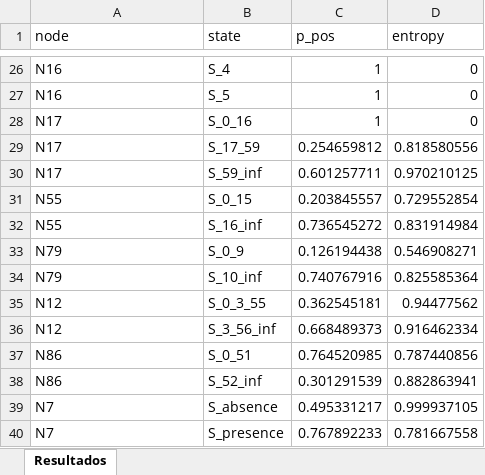
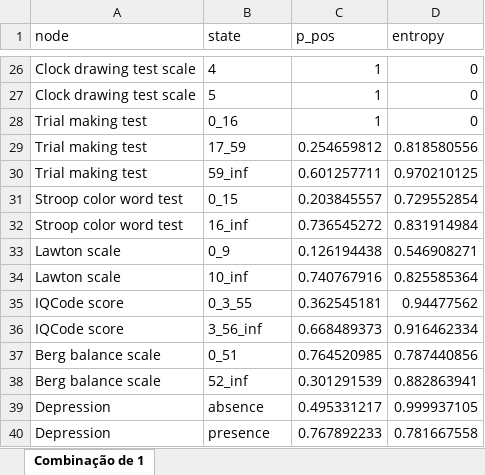
Before and after one commit to flavioluizseixas/bayesian_inference, an Excel workbook: Data/resultados-comb-1.xlsx, sheet Combinação de 1, drawn as a sheet; only a part is shown, gaps mark what is left out; values as stored, in another font and other column widths than the file's, no borders; the diff covers the shown part only; the diff names each change by its address in the sheet, - before the commit and + after, or states it on an @@ line.

```diff
--- a/Data/resultados-comb-1.xlsx (sheet Combinação de 1)
+++ b/Data/resultados-comb-1.xlsx (sheet Combinação de 1)
-sheet tab: Resultados
+sheet tab: Combinação de 1
-A26:A27 (node): N16
+A26:A27 (node): Clock drawing test scale
-B26 (state): S_4
+B26 (state): 4
-B27 (state): S_5
+B27 (state): 5
-A28:A30 (node): N17
+A28:A30 (node): Trial making test
-B28 (state): S_0_16
+B28 (state): 0_16
-B29 (state): S_17_59
+B29 (state): 17_59
-B30 (state): S_59_inf
+B30 (state): 59_inf
-A31:A32 (node): N55
+A31:A32 (node): Stroop color word test
-B31 (state): S_0_15
+B31 (state): 0_15
-B32 (state): S_16_inf
+B32 (state): 16_inf
-A33:A34 (node): N79
+A33:A34 (node): Lawton scale
-B33 (state): S_0_9
+B33 (state): 0_9
-B34 (state): S_10_inf
+B34 (state): 10_inf
-A35:A36 (node): N12
+A35:A36 (node): IQCode score
-B35 (state): S_0_3_55
+B35 (state): 0_3_55
-B36 (state): S_3_56_inf
+B36 (state): 3_56_inf
-A37:A38 (node): N86
+A37:A38 (node): Berg balance scale
-B37 (state): S_0_51
+B37 (state): 0_51
-B38 (state): S_52_inf
+B38 (state): 52_inf
-A39:A40 (node): N7
+A39:A40 (node): Depression
-B39 (state): S_absence
+B39 (state): absence
-B40 (state): S_presence
+B40 (state): presence
```
Also changed, not shown: 48 edited cells elsewhere in this sheet, 5 other files.
